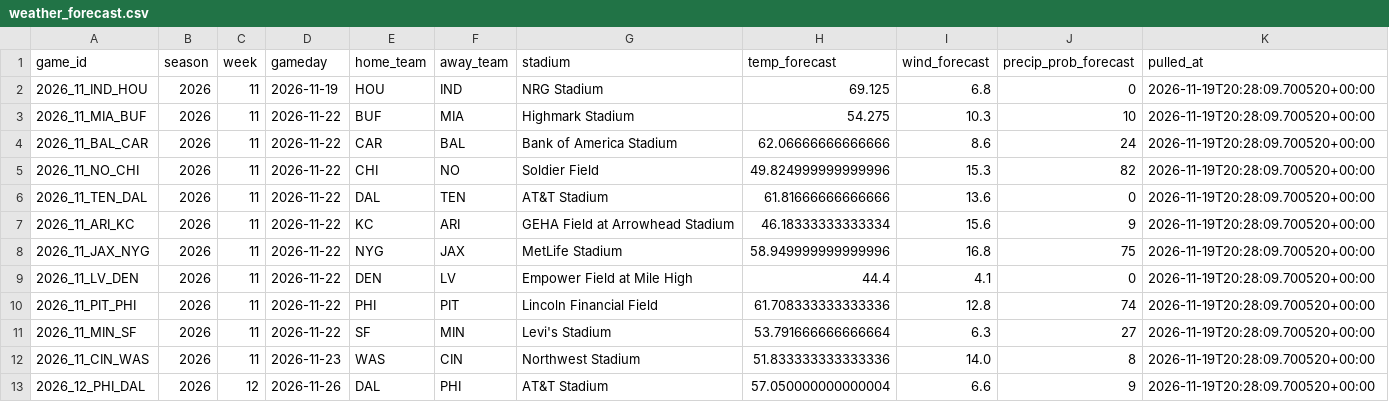
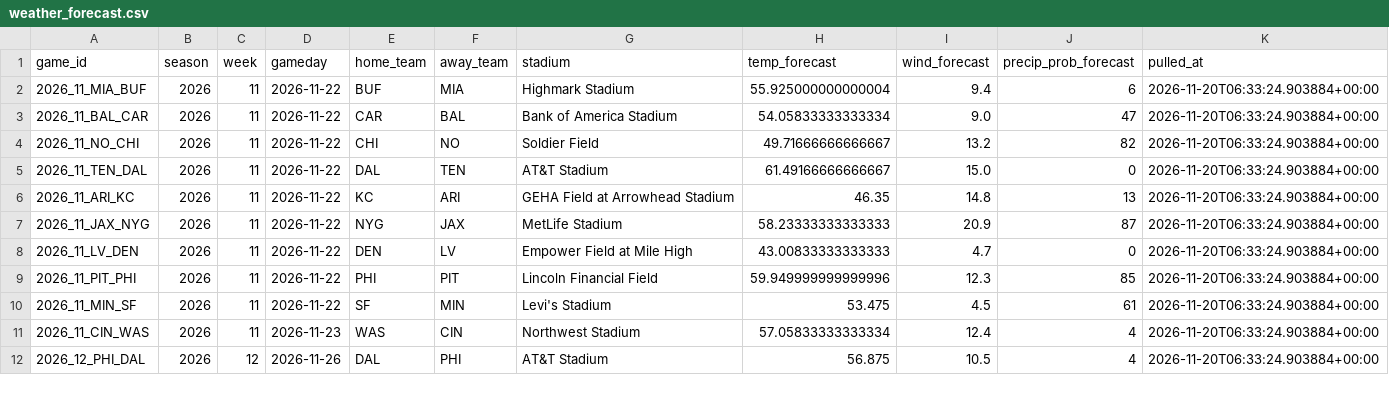
Before and after one commit to alexanderseaney-sketch/ParlayModel, a CSV file: data/raw/weather_forecast.csv, drawn as a sheet; only a part is shown; the diff covers the shown part only.

```diff
--- a/data/raw/weather_forecast.csv
+++ b/data/raw/weather_forecast.csv
@@ -1,13 +1,12 @@
 game_id,season,week,gameday,home_team,away_team,stadium,temp_forecast,wind_forecast,precip_prob_forecast,pulled_at
-2026_11_IND_HOU,2026,11,2026-11-19,HOU,IND,NRG Stadium,69.125,6.8,0,2026-11-19T20:28:09.700520+00:00
-2026_11_MIA_BUF,2026,11,2026-11-22,BUF,MIA,Highmark Stadium,54.275,10.3,10,2026-11-19T20:28:09.700520+00:00
-2026_11_BAL_CAR,2026,11,2026-11-22,CAR,BAL,Bank of America Stadium,62.06666666666666,8.6,24,2026-11-19T20:28:09.700520+00:00
-2026_11_NO_CHI,2026,11,2026-11-22,CHI,NO,Soldier Field,49.824999999999996,15.3,82,2026-11-19T20:28:09.700520+00:00
-2026_11_TEN_DAL,2026,11,2026-11-22,DAL,TEN,AT&T Stadium,61.81666666666666,13.6,0,2026-11-19T20:28:09.700520+00:00
-2026_11_ARI_KC,2026,11,2026-11-22,KC,ARI,GEHA Field at Arrowhead Stadium,46.18333333333334,15.6,9,2026-11-19T20:28:09.700520+00:00
-2026_11_JAX_NYG,2026,11,2026-11-22,NYG,JAX,MetLife Stadium,58.949999999999996,16.8,75,2026-11-19T20:28:09.700520+00:00
-2026_11_LV_DEN,2026,11,2026-11-22,DEN,LV,Empower Field at Mile High,44.4,4.1,0,2026-11-19T20:28:09.700520+00:00
-2026_11_PIT_PHI,2026,11,2026-11-22,PHI,PIT,Lincoln Financial Field,61.708333333333336,12.8,74,2026-11-19T20:28:09.700520+00:00
-2026_11_MIN_SF,2026,11,2026-11-22,SF,MIN,Levi's Stadium,53.791666666666664,6.3,27,2026-11-19T20:28:09.700520+00:00
-2026_11_CIN_WAS,2026,11,2026-11-23,WAS,CIN,Northwest Stadium,51.833333333333336,14.0,8,2026-11-19T20:28:09.700520+00:00
-2026_12_PHI_DAL,2026,12,2026-11-26,DAL,PHI,AT&T Stadium,57.050000000000004,6.6,9,2026-11-19T20:28:09.700520+00:00
+2026_11_MIA_BUF,2026,11,2026-11-22,BUF,MIA,Highmark Stadium,55.925000000000004,9.4,6,2026-11-20T06:33:24.903884+00:00
+2026_11_BAL_CAR,2026,11,2026-11-22,CAR,BAL,Bank of America Stadium,54.05833333333334,9.0,47,2026-11-20T06:33:24.903884+00:00
+2026_11_NO_CHI,2026,11,2026-11-22,CHI,NO,Soldier Field,49.71666666666667,13.2,82,2026-11-20T06:33:24.903884+00:00
+2026_11_TEN_DAL,2026,11,2026-11-22,DAL,TEN,AT&T Stadium,61.49166666666667,15.0,0,2026-11-20T06:33:24.903884+00:00
+2026_11_ARI_KC,2026,11,2026-11-22,KC,ARI,GEHA Field at Arrowhead Stadium,46.35,14.8,13,2026-11-20T06:33:24.903884+00:00
+2026_11_JAX_NYG,2026,11,2026-11-22,NYG,JAX,MetLife Stadium,58.23333333333333,20.9,87,2026-11-20T06:33:24.903884+00:00
+2026_11_LV_DEN,2026,11,2026-11-22,DEN,LV,Empower Field at Mile High,43.00833333333333,4.7,0,2026-11-20T06:33:24.903884+00:00
+2026_11_PIT_PHI,2026,11,2026-11-22,PHI,PIT,Lincoln Financial Field,59.949999999999996,12.3,85,2026-11-20T06:33:24.903884+00:00
+2026_11_MIN_SF,2026,11,2026-11-22,SF,MIN,Levi's Stadium,53.475,4.5,61,2026-11-20T06:33:24.903884+00:00
+2026_11_CIN_WAS,2026,11,2026-11-23,WAS,CIN,Northwest Stadium,57.05833333333334,12.4,4,2026-11-20T06:33:24.903884+00:00
+2026_12_PHI_DAL,2026,12,2026-11-26,DAL,PHI,AT&T Stadium,56.875,10.5,4,2026-11-20T06:33:24.903884+00:00
```
Also changed, not shown: 42 edited cells elsewhere in this file, data/raw/footballguys_depth.csv, data/raw/nbcsports_news.csv, 13 other files.
